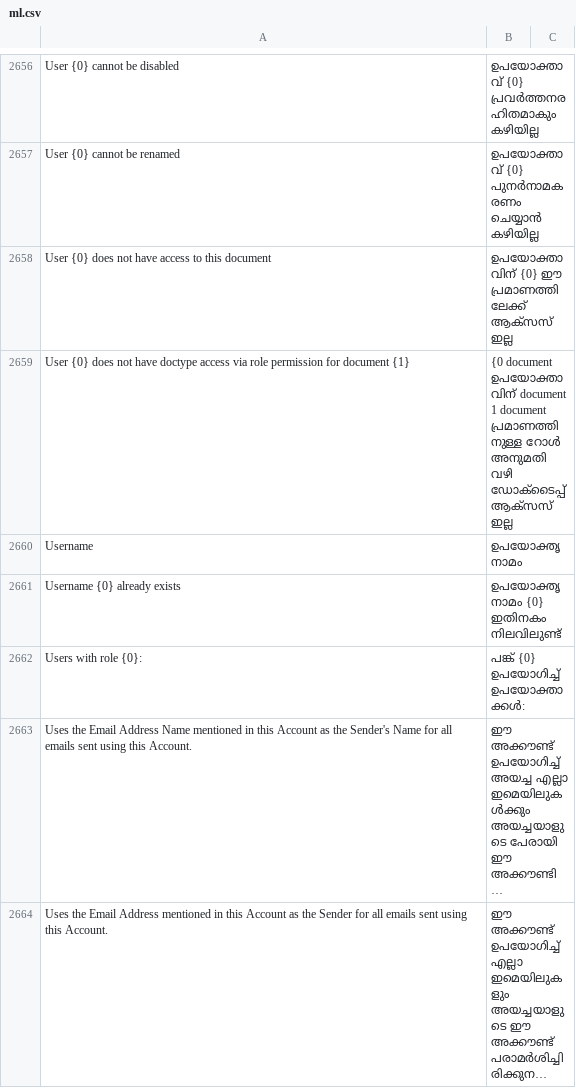
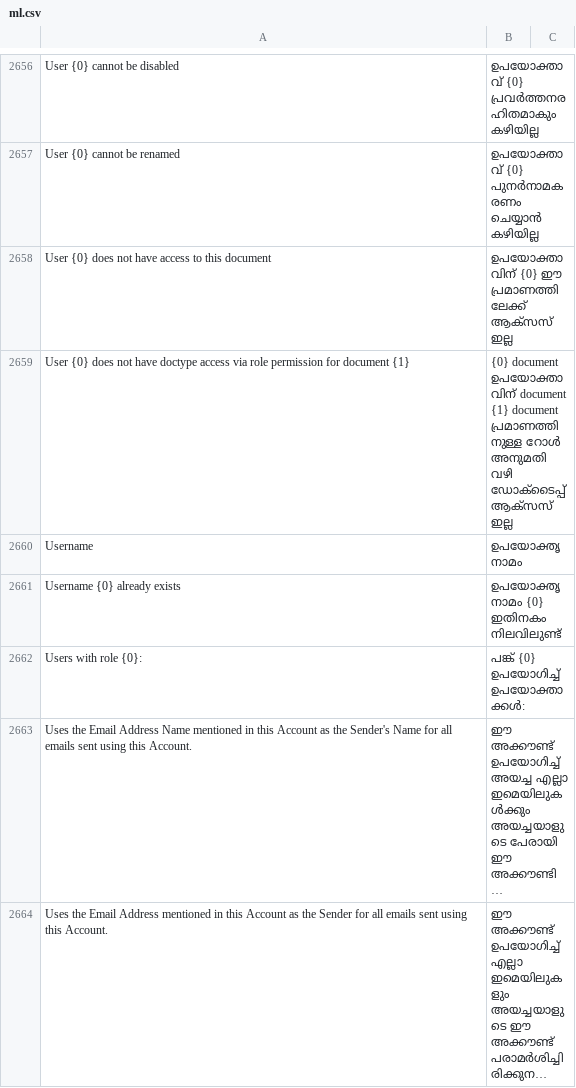
Before and after one commit to hanzoai/frappe, a CSV file: frappe/translations/ml.csv, drawn as a sheet; only a part is shown, gaps mark what is left out; long unchanged cells end in ….

Commit message:
fix: ml-IN translation string breaks interpolation (#32634)

```diff
--- a/frappe/translations/ml.csv
+++ b/frappe/translations/ml.csv
@@ -2658,3 +2658,3 @@ User {0} cannot be renamed,ഉപയോക്താവ് {0} പുനർന
 User {0} does not have access to this document,ഉപയോക്താവിന് {0} ഈ പ്രമാണത്തിലേക്ക് ആക്സസ് ഇല്ല,
-User {0} does not have doctype access via role permission for document {1},{0 document ഉപയോക്താവിന് document 1 document പ്രമാണത്തിനുള്ള റോൾ അനുമതി വഴി ഡോക്‍ടൈപ്പ് ആക്‌സസ് ഇല്ല,
+User {0} does not have doctype access via role permission for document {1},{0} document ഉപയോക്താവിന് document {1} document പ്രമാണത്തിനുള്ള റോൾ അനുമതി വഴി ഡോക്‍ടൈപ്പ് ആക്‌സസ് ഇല്ല,
 Username,ഉപയോക്തൃനാമം,
```
